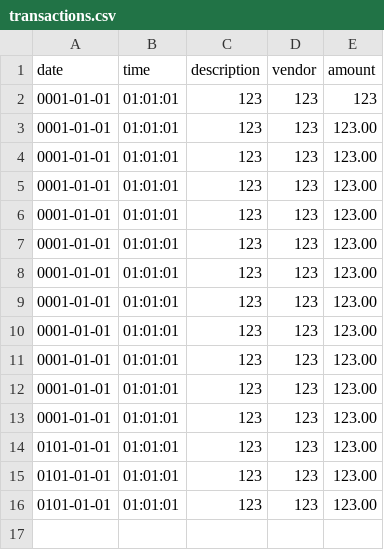
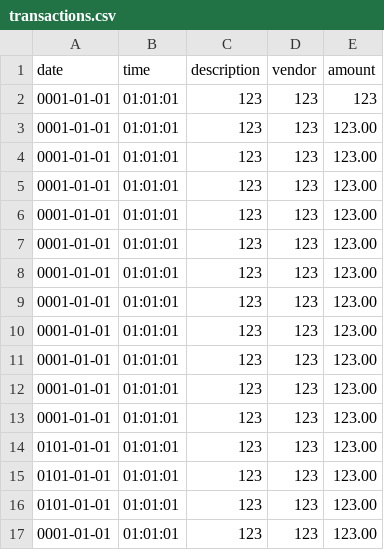
Before and after one commit to markoCSx/capstone-1, a CSV file: src/main/resources/transactions.csv, drawn as a sheet.

```diff
--- a/src/main/resources/transactions.csv
+++ b/src/main/resources/transactions.csv
@@ -16 +16,2 @@ date       |time       |description|vendor     |amount
 0101-01-01 |01:01:01   |123        |123        |123.00
+0001-01-01 |01:01:01   |123        |123        |123.00
```
Also changed, not shown: 1 other file.
